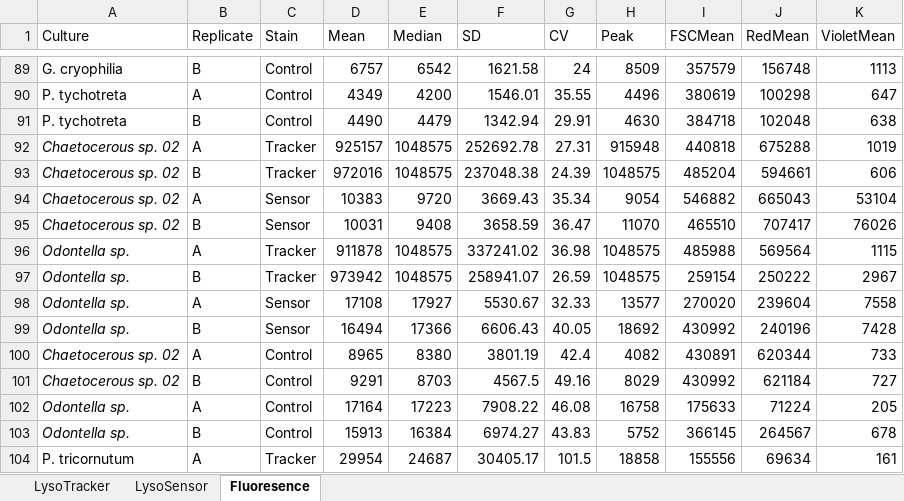
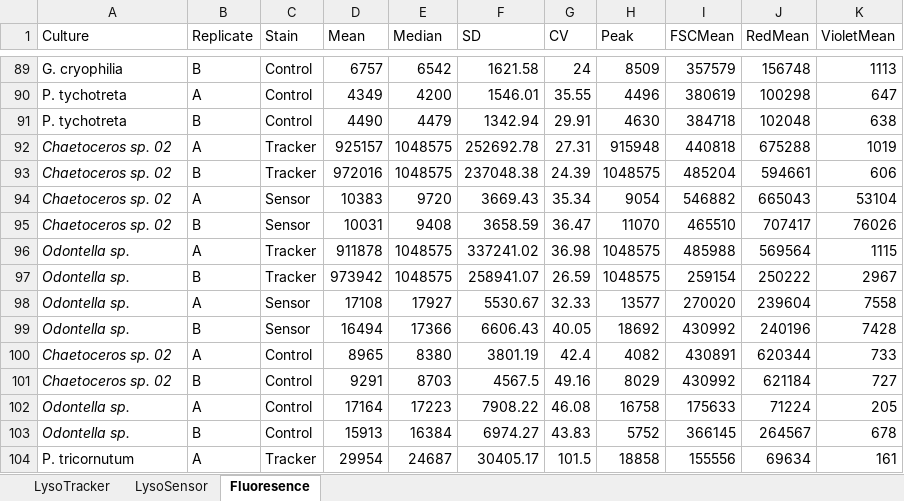
Before and after one commit to CohenLabUGA/AcidotropicDyes, an Excel workbook: Data/CultureLysoData.xlsx, sheet Fluoresence, drawn as a sheet; only a part is shown, gaps mark what is left out; values as stored, in another font and other column widths than the file's, no borders; the diff covers the shown part only; the diff names each change by its address in the sheet, - before the commit and + after, or states it on an @@ line.

```diff
--- a/Data/CultureLysoData.xlsx (sheet Fluoresence)
+++ b/Data/CultureLysoData.xlsx (sheet Fluoresence)
-A92:A95 (Culture): Chaetocerous sp. 02
+A92:A95 (Culture): Chaetoceros sp. 02
-A100:A101 (Culture): Chaetocerous sp. 02
+A100:A101 (Culture): Chaetoceros sp. 02
```
Also changed, not shown: 18 edited cells elsewhere in this sheet, sheet LysoTracker, sheet LysoSensor, Data/StainingGrowthPhases.xlsx, 8 other files.
